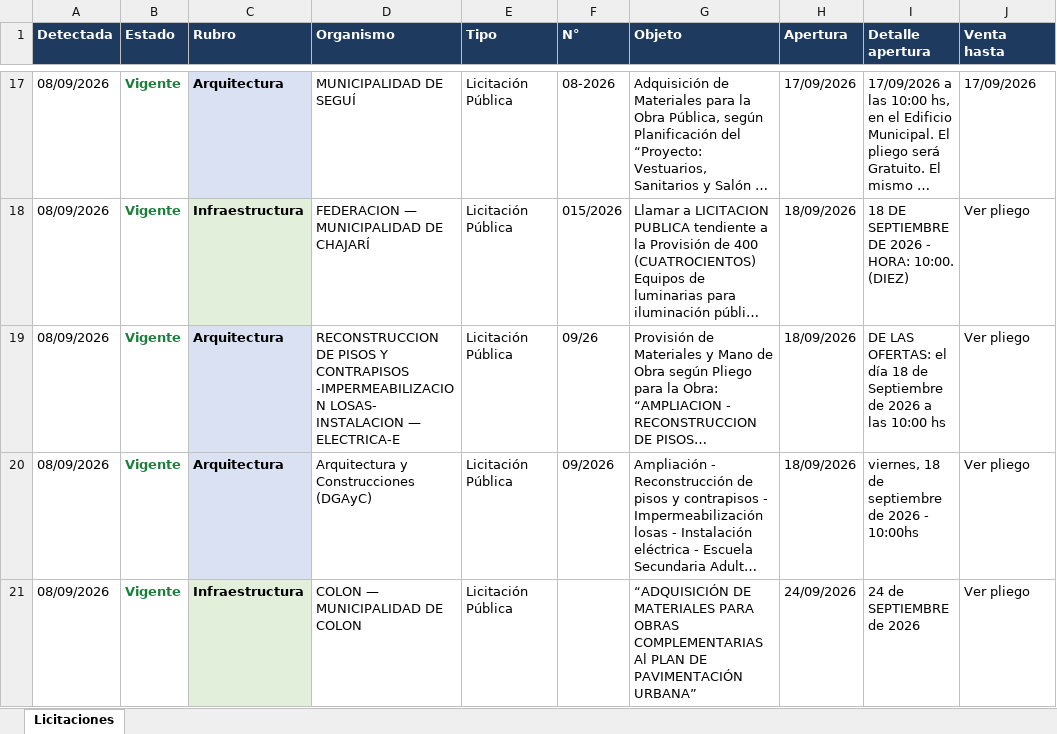
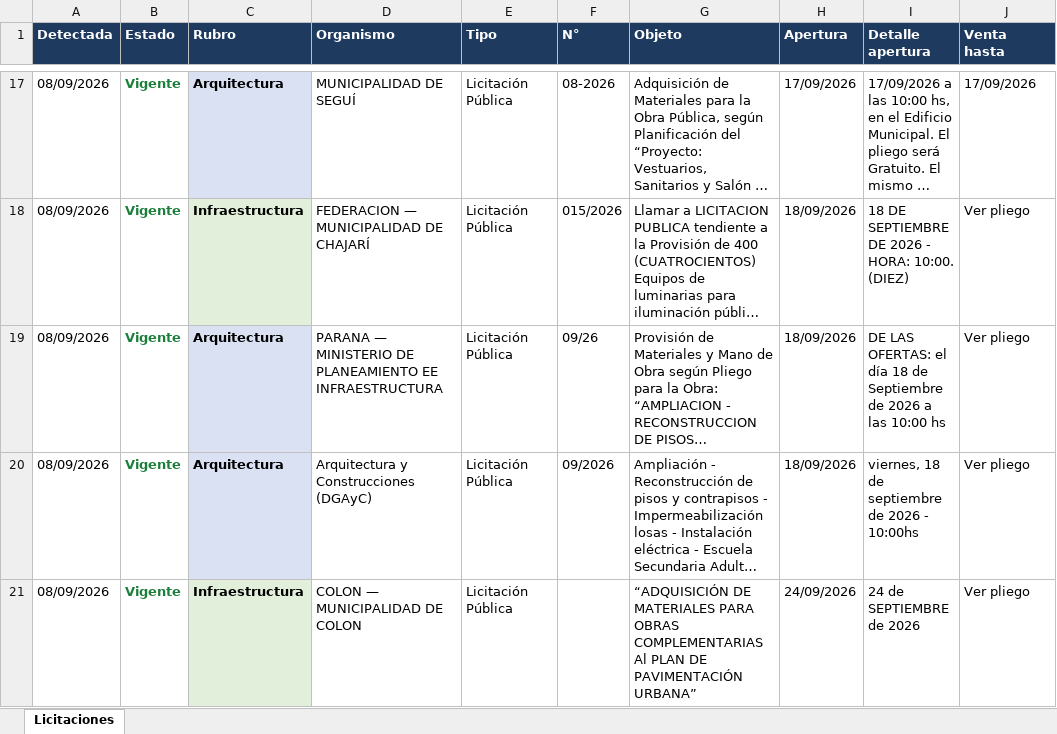
Before and after one commit to delfivit/lic-ER, an Excel workbook: Licitaciones-Entre-Rios.xlsx, sheet Licitaciones, drawn as a sheet; only a part is shown, gaps mark what is left out; long unchanged cells end in …; values as stored, in another font and other column widths than the file's, no borders; the diff covers the shown part only; the diff names each change by its address in the sheet, - before the commit and + after, or states it on an @@ line.

Commit message:
Corregir el organismo en los avisos del Boletín
El título de la obra viene en mayúsculas igual que el nombre del organismo, así
que se colaba en su lugar ('CUBIERTA DE TECHOS, REPARACION DE MAMPOSTERIAS').
Ahora sólo se acepta una línea que empiece como organismo (municipalidad,
comuna, gobierno, ente, comisión...) o que sea una localidad corta que no
mencione trabajos de obra.

```diff
--- a/Licitaciones-Entre-Rios.xlsx (sheet Licitaciones)
+++ b/Licitaciones-Entre-Rios.xlsx (sheet Licitaciones)
-D19 (Organismo): RECONSTRUCCION DE PISOS Y CONTRAPISOS -IMPERMEABILIZACION LOSAS- INSTALACION — ELECTRICA-E
+D19 (Organismo): PARANA — MINISTERIO DE PLANEAMIENTO EE INFRAESTRUCTURA
```
Also changed, not shown: 5 edited cells elsewhere in this sheet, 3 other files.
